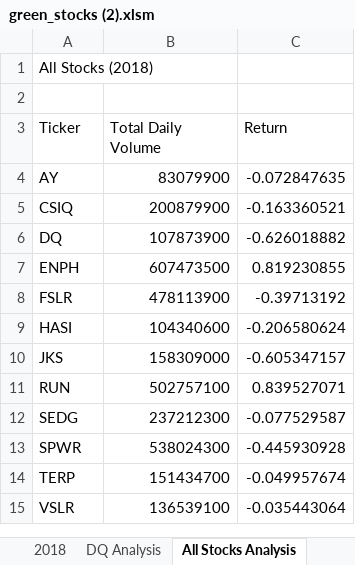
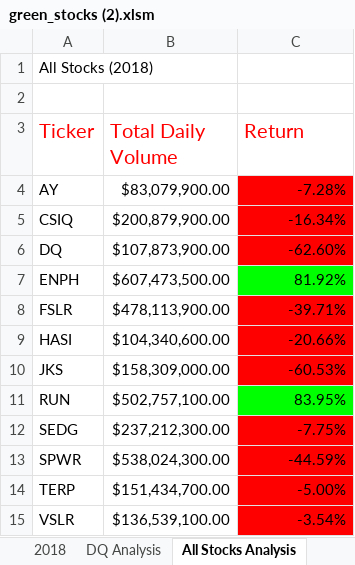
Before and after one commit to jordanbradburne/stocks-analysis, an Excel workbook: green_stocks (2).xlsm, sheet All Stocks Analysis, drawn as a sheet; values as stored, in another font and other column widths than the file's, no borders; the diff names each change by its address in the sheet, - before the commit and + after, or states it on an @@ line.

Commit message:
Updated Formatting

```diff
--- a/green_stocks (2).xlsm (sheet All Stocks Analysis)
+++ b/green_stocks (2).xlsm (sheet All Stocks Analysis)
-A3:C3 text colour: black
+A3:C3 text colour: #FF0000, text size: larger
-B4 (Total Daily Volume): 83079900
+B4 (Total Daily Volume): $83,079,900.00
-C4 (Return): -0.072847635
+C4 (Return): -7.28%
-C4:C6 fill: none
+C4:C6 fill: #FF0000
-B5 (Total Daily Volume): 200879900
+B5 (Total Daily Volume): $200,879,900.00
-C5 (Return): -0.163360521
+C5 (Return): -16.34%
-B6 (Total Daily Volume): 107873900
+B6 (Total Daily Volume): $107,873,900.00
-C6 (Return): -0.626018882
+C6 (Return): -62.60%
-B7 (Total Daily Volume): 607473500
+B7 (Total Daily Volume): $607,473,500.00
-C7 (Return): 0.819230855
+C7 (Return): 81.92%
-C7 fill: none
+C7 fill: #00FF00
-B8 (Total Daily Volume): 478113900
+B8 (Total Daily Volume): $478,113,900.00
-C8 (Return): -0.39713192
+C8 (Return): -39.71%
-C8:C10 fill: none
+C8:C10 fill: #FF0000
-B9 (Total Daily Volume): 104340600
+B9 (Total Daily Volume): $104,340,600.00
-C9 (Return): -0.206580624
+C9 (Return): -20.66%
-B10 (Total Daily Volume): 158309000
+B10 (Total Daily Volume): $158,309,000.00
-C10 (Return): -0.605347157
+C10 (Return): -60.53%
-B11 (Total Daily Volume): 502757100
+B11 (Total Daily Volume): $502,757,100.00
-C11 (Return): 0.839527071
+C11 (Return): 83.95%
-C11 fill: none
+C11 fill: #00FF00
-B12 (Total Daily Volume): 237212300
+B12 (Total Daily Volume): $237,212,300.00
-C12 (Return): -0.077529587
+C12 (Return): -7.75%
-C12:C15 fill: none
+C12:C15 fill: #FF0000
-B13 (Total Daily Volume): 538024300
+B13 (Total Daily Volume): $538,024,300.00
-C13 (Return): -0.445930928
+C13 (Return): -44.59%
-B14 (Total Daily Volume): 151434700
+B14 (Total Daily Volume): $151,434,700.00
-C14 (Return): -0.049957674
+C14 (Return): -5.00%
-B15 (Total Daily Volume): 136539100
+B15 (Total Daily Volume): $136,539,100.00
-C15 (Return): -0.035443064
+C15 (Return): -3.54%
```
